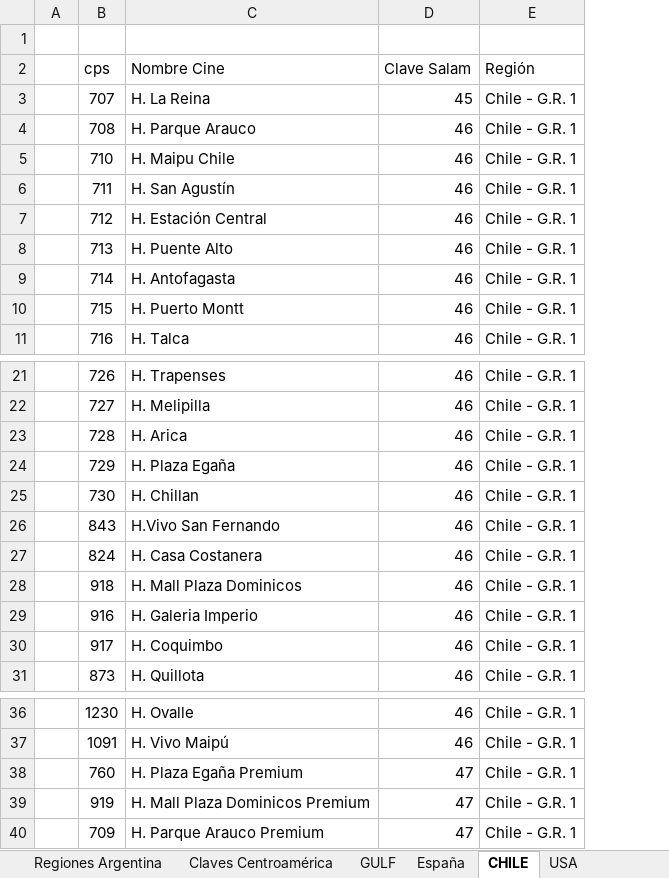
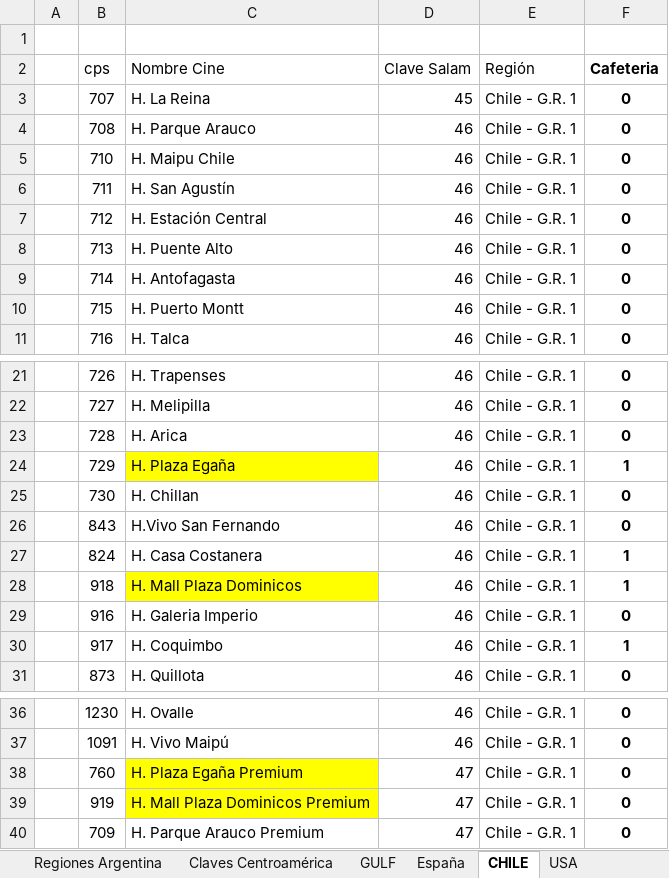
Before and after one commit to Tecnoyar/cinepolisAndina, an Excel workbook: Data/Temp/Directorio_Claves_Cinépolis_SALAM.xlsx, sheet CHILE, drawn as a sheet; only a part is shown, gaps mark what is left out; values as stored, in another font and other column widths than the file's, no borders; the diff names each change by its address in the sheet, - before the commit and + after, or states it on an @@ line.

```diff
--- a/Data/Temp/Directorio_Claves_Cinépolis_SALAM.xlsx (sheet CHILE)
+++ b/Data/Temp/Directorio_Claves_Cinépolis_SALAM.xlsx (sheet CHILE)
+column F (Cafeteria), rows 3-11: all 0; rows 21-31: 0 | 0 | 0 | 1 | 0 | 0 | 1 | 1 | 0 | 1 | 0; rows 36-40: all 0
-C24 fill: none
+C24 fill: #FFFF00
-C28 fill: none
+C28 fill: #FFFF00
-C38:C39 fill: none
+C38:C39 fill: #FFFF00
```
Also changed, not shown: sheet Claves Centroamérica, sheet USA, sheet Claves Marcas México, sheet España, Data/Config.xlsx, Data/Temp/CENTROAMERICA_ANDINA_Black_List_Tracking_2021.xlsx, 23 other files.
